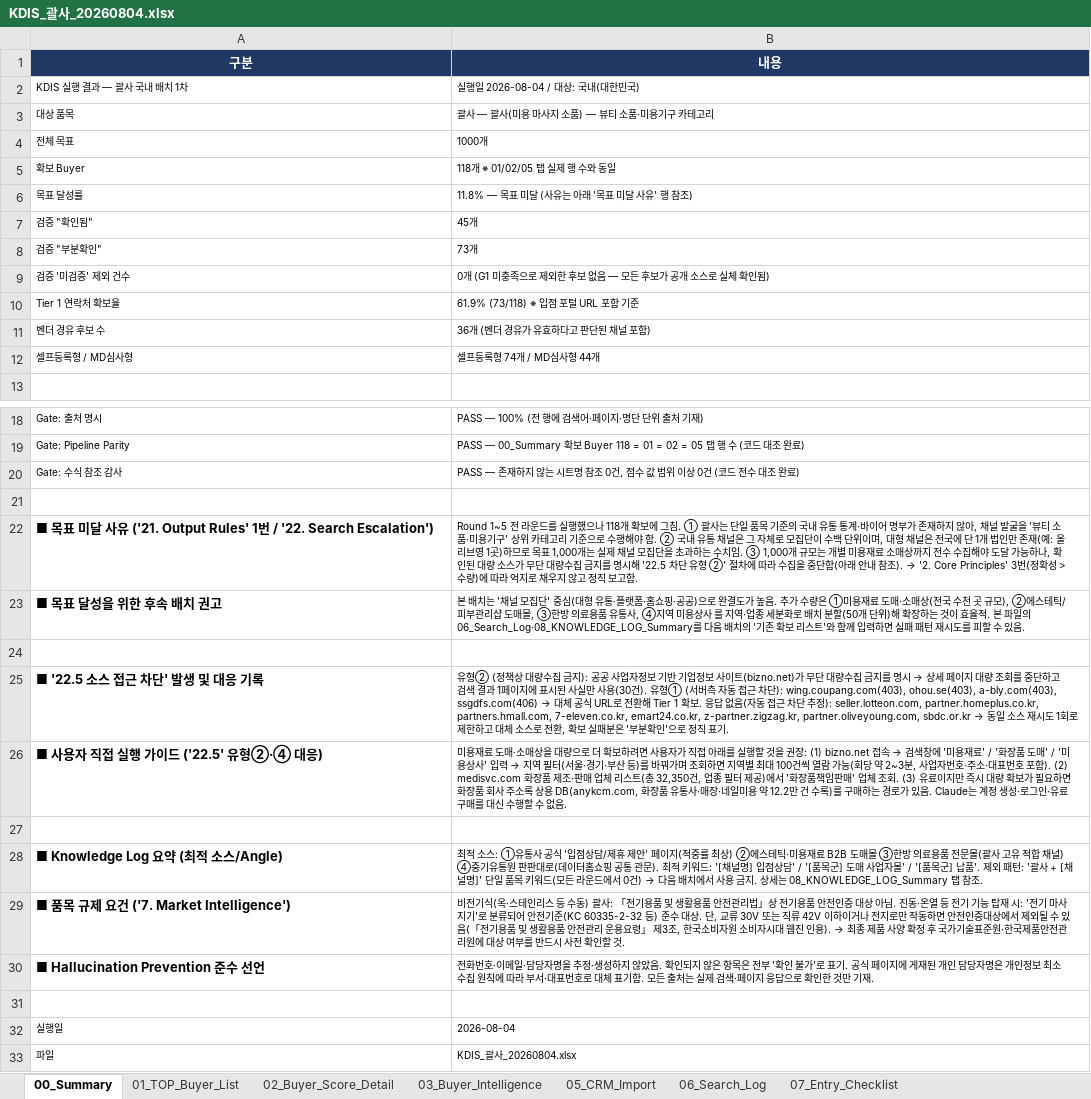
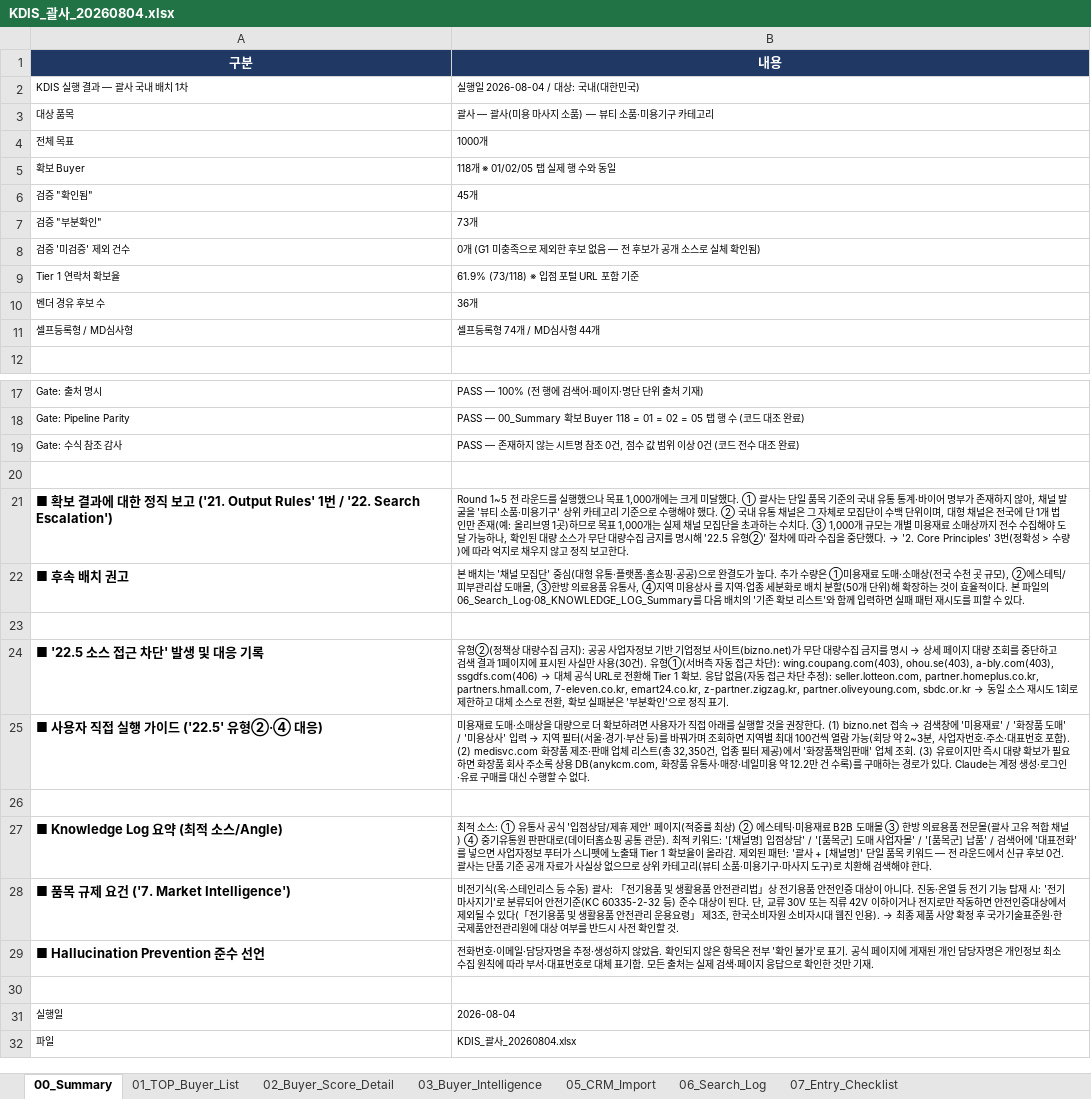
Before and after one commit to haengsun1009-ux/github-desktop, an Excel workbook: kdis/KDIS_괄사_20260804.xlsx, sheet 00_Summary, drawn as a sheet; only a part is shown, gaps mark what is left out; values as stored, in another font and other column widths than the file's, no borders; removed rows and columns are numbered as before the commit, all else as after; the diff names each change by its address in the sheet, - before the commit and + after, or states it on an @@ line.

```diff
--- a/kdis/KDIS_괄사_20260804.xlsx (sheet 00_Summary)
+++ b/kdis/KDIS_괄사_20260804.xlsx (sheet 00_Summary)
-row 6: 목표 달성률 | 11.8% — 목표 미달 (사유는 아래 '목표 미달 사유' 행 참조)
-B8 (내용): …없음 — 모든 후보가…
+B8 (내용): …없음 — 전 후보가…
-B10 (내용): 36개 (벤더 경유가 유효하다고 판단된 채널 포함)
+B10 (내용): 36개
-A21 (구분): ■ 목표 미달 사유 ('21.…
+A21 (구분): ■ 확보 결과에 대한 정직 보고 ('21.…
@@ B21 (내용): …했으나 118개 확보에 그침. ① 괄사는 단일 품목 기준의 국내 유통 통계·바이어 명부가 존재하지 않아, 채널 발굴을 '뷰티 소품·미용기구' 상위 카테고리 기준으로 수행해야 함. ② 국내 유통 채널은 그 자체로 모집단이 수백 단위이며, 대형 채널은 전국에 단 1개 법인만 존재(예: 올리브영 1곳)하므로 목표 1,000개는 실제 채널 모집단을 초과하는 수치임. ③ 1,000개 규모는 개별 미용재료 소매상까지 전수 수집해야 도달 가능하나, 확인된 대량 소스가 무단 대량수집 금지를 명시해 '22.5 차단 유형 ②' 절차에 따라 수집을 중단함(아래 안내 참조). → '2. Core Principles' 3번(정확성 > 수량)에 따라 억지로 채우지 않고 정직 보고함. → …했으나 목표 1,000개에는 크게 미달했다. ① 괄사는 단일 품목 기준의 국내 유통 통계·바이어 명부가 존재하지 않아, 채널 발굴을 '뷰티 소품·미용기구' 상위 카테고리 기준으로 수행해야 했다. ② 국내 유통 채널은 그 자체로 모집단이 수백 단위이며, 대형 채널은 전국에 단 1개 법인만 존재(예: 올리브영 1곳)하므로 목표 1,000개는 실제 채널 모집단을 초과하는 수치다. ③ 1,000개 규모는 개별 미용재료 소매상까지 전수 수집해야 도달 가능하나, 확인된 대량 소스가 무단 대량수집 금지를 명시해 '22.5 유형②' 절차에 따라 수집을 중단했다. → '2. Core Principles' 3번(정확성 > 수량)에 따라 억지로 채우지 않고 정직 보고한다. @@
-row 23: ■ 목표 달성을 위한 후속 배치 권고 | 본 배치는 '채널 모집단' 중심(대형 유통·플랫폼·홈쇼핑·공공)으로 완결도가 높음. 추가 수량은 ①미용재료 도매·소매상(전국 수천 곳 규모), ②에스테틱/피부관리샵 도매몰, ③한방 의료용품 유통사, ④지역 미용상사 를 지역·업종 세분화로 배치 분할(50개 단위)해 확장하는 것이 효율적. 본 파일의 06_Search_Log·08_KNOWLEDGE_LOG_Summary를 다음 배치의 '기존 확보 리스트'와 함께 입력하면 실패 패턴 재시도를 피할 수 있음.
+row 22: ■ 후속 배치 권고 | 본 배치는 '채널 모집단' 중심(대형 유통·플랫폼·홈쇼핑·공공)으로 완결도가 높다. 추가 수량은 ①미용재료 도매·소매상(전국 수천 곳 규모), ②에스테틱/피부관리샵 도매몰, ③한방 의료용품 유통사, ④지역 미용상사 를 지역·업종 세분화로 배치 분할(50개 단위)해 확장하는 것이 효율적이다. 본 파일의 06_Search_Log·08_KNOWLEDGE_LOG_Summary를 다음 배치의 '기존 확보 리스트'와 함께 입력하면 실패 패턴 재시도를 피할 수 있다.
@@ B24 (내용): 유형② (정책상 대량수집 금지): 공공 사업자정보 기반 기업정보 사이트(bizno.net)가 무단 대량수집 금지를 명시 → 상세 페이지 대량 조회를 중단하고 검색 결과 1페이지에 표시된 사실만 사용(30건). 유형① (서버측… → 유형②(정책상 대량수집 금지): 공공 사업자정보 기반 기업정보 사이트(bizno.net)가 무단 대량수집 금지를 명시 → 상세 페이지 대량 조회를 중단하고 검색 결과 1페이지에 표시된 사실만 사용(30건). 유형①(서버측… @@
@@ B25 (내용): …을 권장: (1) bizno.net 접속 → 검색창에 '미용재료' / '화장품 도매' / '미용상사' 입력 → 지역 필터(서울·경기·부산 등)를 바꿔가며 조회하면 지역별 최대 100건씩 열람 가능(회당 약 2~3분, 사업자번호·주소·대표번호 포함). (2) medisvc.com 화장품 제조·판매 업체 리스트(총 32,350건, 업종 필터 제공)에서 '화장품책임판매' 업체 조회. (3) 유료이지만 즉시 대량 확보가 필요하면 화장품 회사 주소록 상용 DB(anykcm.com, 화장품 유통사·매장·네일미용 약 12.2만 건 수록)를 구매하는 경로가 있음. Claude는 계정 생성·로그인·유료 구매를 대신 수행할 수 없음. → …을 권장한다. (1) bizno.net 접속 → 검색창에 '미용재료' / '화장품 도매' / '미용상사' 입력 → 지역 필터(서울·경기·부산 등)를 바꿔가며 조회하면 지역별 최대 100건씩 열람 가능(회당 약 2~3분, 사업자번호·주소·대표번호 포함). (2) medisvc.com 화장품 제조·판매 업체 리스트(총 32,350건, 업종 필터 제공)에서 '화장품책임판매' 업체 조회. (3) 유료이지만 즉시 대량 확보가 필요하면 화장품 회사 주소록 상용 DB(anykcm.com, 화장품 유통사·매장·네일미용 약 12.2만 건 수록)를 구매하는 경로가 있다. Claude는 계정 생성·로그인·유료 구매를 대신 수행할 수 없다. @@
@@ B27 (내용): …군] 납품'. 제외 패턴: '괄사 + [채널명]' 단일 품목 키워드(모든 라운드에서 0건) → 다음 배치에서 사용 금지. 상세는 08_KNOWLEDGE_LOG_Summary 탭 참조. → …군] 납품' / 검색어에 '대표전화'를 넣으면 사업자정보 푸터가 스니펫에 노출돼 Tier 1 확보율이 올라감. 제외된 패턴: '괄사 + [채널명]' 단일 품목 키워드 — 전 라운드에서 신규 후보 0건. 괄사는 단품 기준 공개 자료가 사실상 없으므로 상위 카테고리(뷰티 소품·미용기구·마사지 도구)로 치환해 검색해야 한다. @@
-B28 (내용): …증 대상 아님. 진동·온열 등 전기 기능 탑재 시: '전기 마사지기'로 분류되어 안전기준(KC 60335-2-32 등) 준수 대상. 단, 교류 30V 또는 직류 42V 이하이거나 전지로만 작동하면 안전인증대상에서 제외될 수 있음(「전기…
+B28 (내용): …증 대상이 아니다. 진동·온열 등 전기 기능 탑재 시: '전기 마사지기'로 분류되어 안전기준(KC 60335-2-32 등) 준수 대상이 된다. 단, 교류 30V 또는 직류 42V 이하이거나 전지로만 작동하면 안전인증대상에서 제외될 수 있다(「전기…
```
Also changed, not shown: sheet 10_Contact_Limits_Alt, sheet 08_KNOWLEDGE_LOG_Summary, sheet 09_Communication_Draft, sheet 06_Search_Log, 3 other files.
